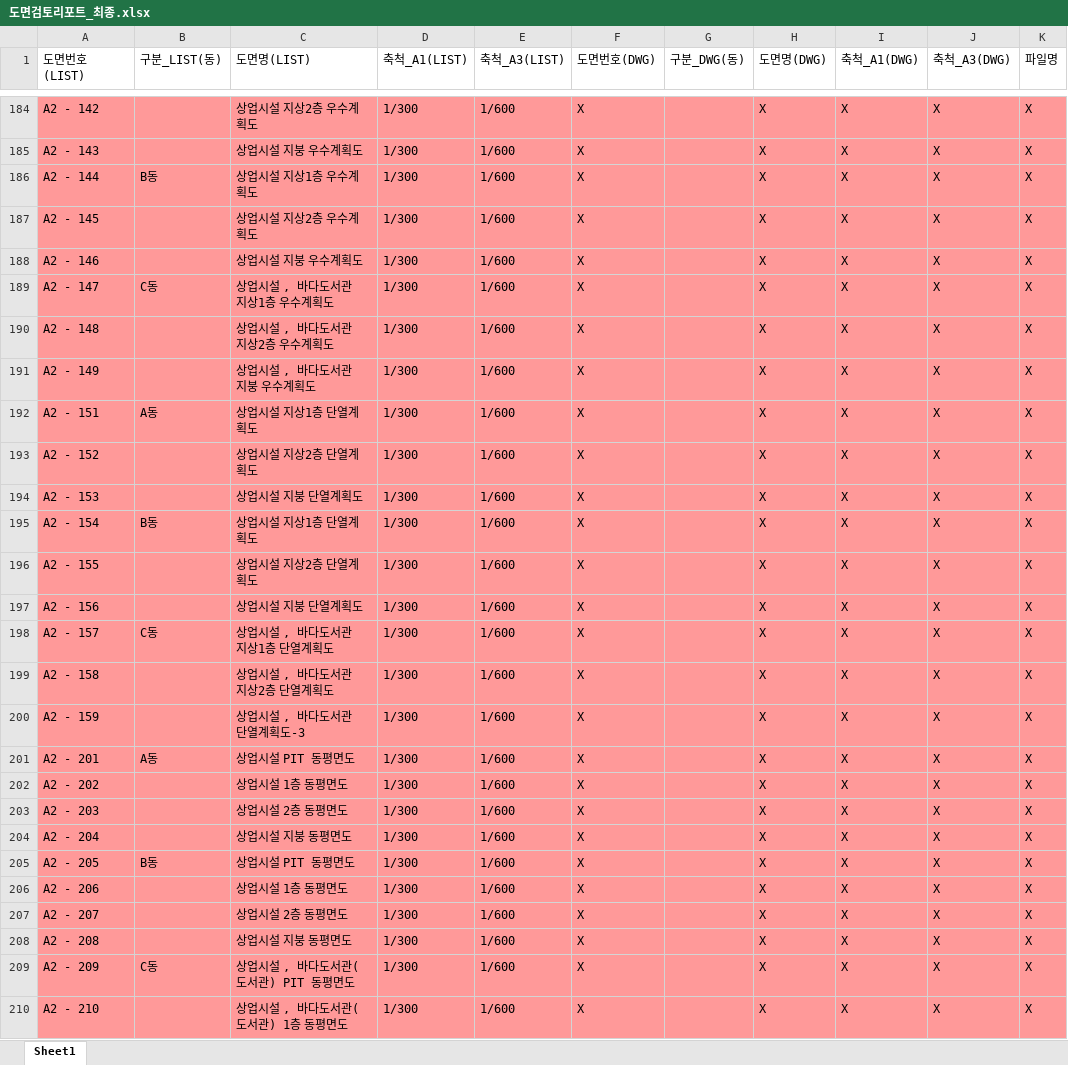
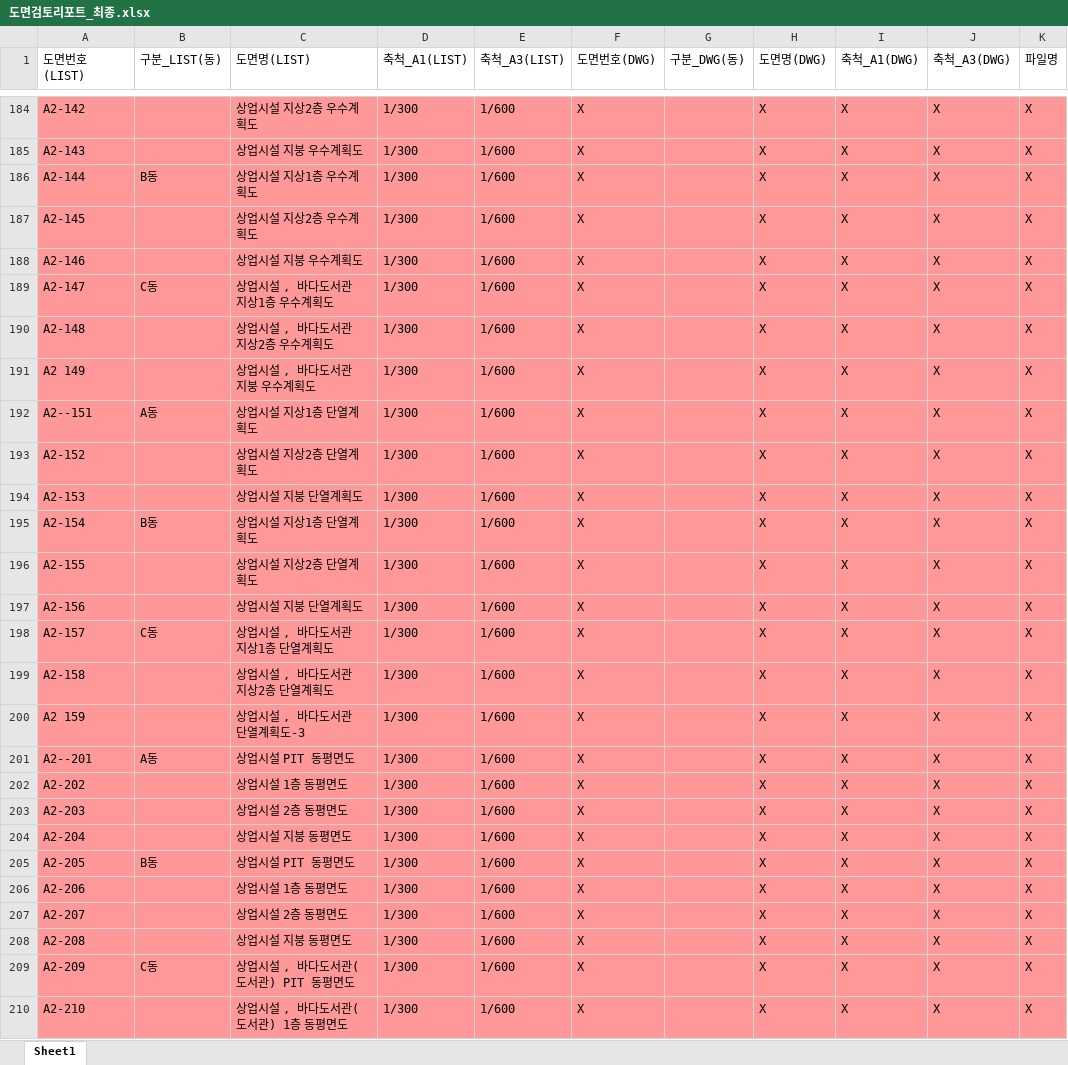
Before and after one commit to DaDaDiRaRa/dwg-checker, an Excel workbook: 도면검토리포트_최종.xlsx, sheet Sheet1, drawn as a sheet; only a part is shown, gaps mark what is left out; values as stored, in another font and other column widths than the file's, no borders; the diff covers the shown part only; the diff names each change by its address in the sheet, - before the commit and + after, or states it on an @@ line.

```diff
--- a/도면검토리포트_최종.xlsx (sheet Sheet1)
+++ b/도면검토리포트_최종.xlsx (sheet Sheet1)
-A184 (도면번호(LIST)): A2 - 142
+A184 (도면번호(LIST)): A2-142
-A185 (도면번호(LIST)): A2 - 143
+A185 (도면번호(LIST)): A2-143
-A186 (도면번호(LIST)): A2 - 144
+A186 (도면번호(LIST)): A2-144
-A187 (도면번호(LIST)): A2 - 145
+A187 (도면번호(LIST)): A2-145
-A188 (도면번호(LIST)): A2 - 146
+A188 (도면번호(LIST)): A2-146
-A189 (도면번호(LIST)): A2 - 147
+A189 (도면번호(LIST)): A2-147
-A190 (도면번호(LIST)): A2 - 148
+A190 (도면번호(LIST)): A2-148
-A191 (도면번호(LIST)): A2 - 149
+A191 (도면번호(LIST)): A2 149
-A192 (도면번호(LIST)): A2 - 151
+A192 (도면번호(LIST)): A2--151
-A193 (도면번호(LIST)): A2 - 152
+A193 (도면번호(LIST)): A2-152
-A194 (도면번호(LIST)): A2 - 153
+A194 (도면번호(LIST)): A2-153
-A195 (도면번호(LIST)): A2 - 154
+A195 (도면번호(LIST)): A2-154
-A196 (도면번호(LIST)): A2 - 155
+A196 (도면번호(LIST)): A2-155
-A197 (도면번호(LIST)): A2 - 156
+A197 (도면번호(LIST)): A2-156
-A198 (도면번호(LIST)): A2 - 157
+A198 (도면번호(LIST)): A2-157
-A199 (도면번호(LIST)): A2 - 158
+A199 (도면번호(LIST)): A2-158
-A200 (도면번호(LIST)): A2 - 159
+A200 (도면번호(LIST)): A2 159
-A201 (도면번호(LIST)): A2 - 201
+A201 (도면번호(LIST)): A2--201
-A202 (도면번호(LIST)): A2 - 202
+A202 (도면번호(LIST)): A2-202
-A203 (도면번호(LIST)): A2 - 203
+A203 (도면번호(LIST)): A2-203
-A204 (도면번호(LIST)): A2 - 204
+A204 (도면번호(LIST)): A2-204
-A205 (도면번호(LIST)): A2 - 205
+A205 (도면번호(LIST)): A2-205
-A206 (도면번호(LIST)): A2 - 206
+A206 (도면번호(LIST)): A2-206
-A207 (도면번호(LIST)): A2 - 207
+A207 (도면번호(LIST)): A2-207
-A208 (도면번호(LIST)): A2 - 208
+A208 (도면번호(LIST)): A2-208
-A209 (도면번호(LIST)): A2 - 209
+A209 (도면번호(LIST)): A2-209
-A210 (도면번호(LIST)): A2 - 210
+A210 (도면번호(LIST)): A2-210
```
Also changed, not shown: 133 edited cells elsewhere in this sheet, 2 other files.
